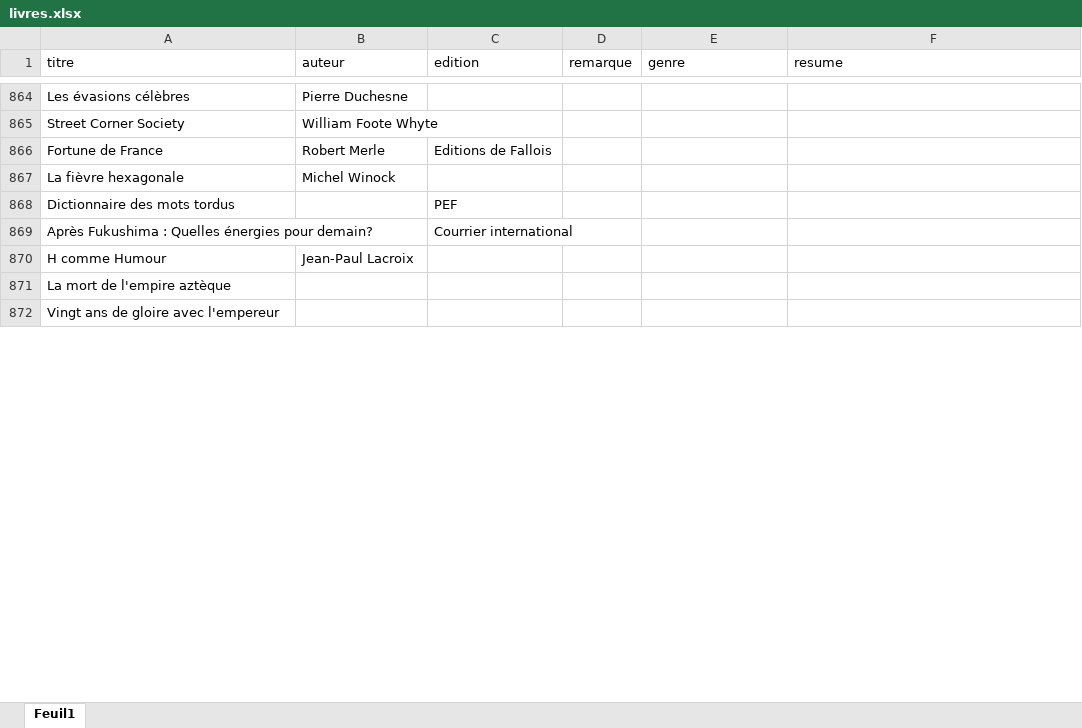
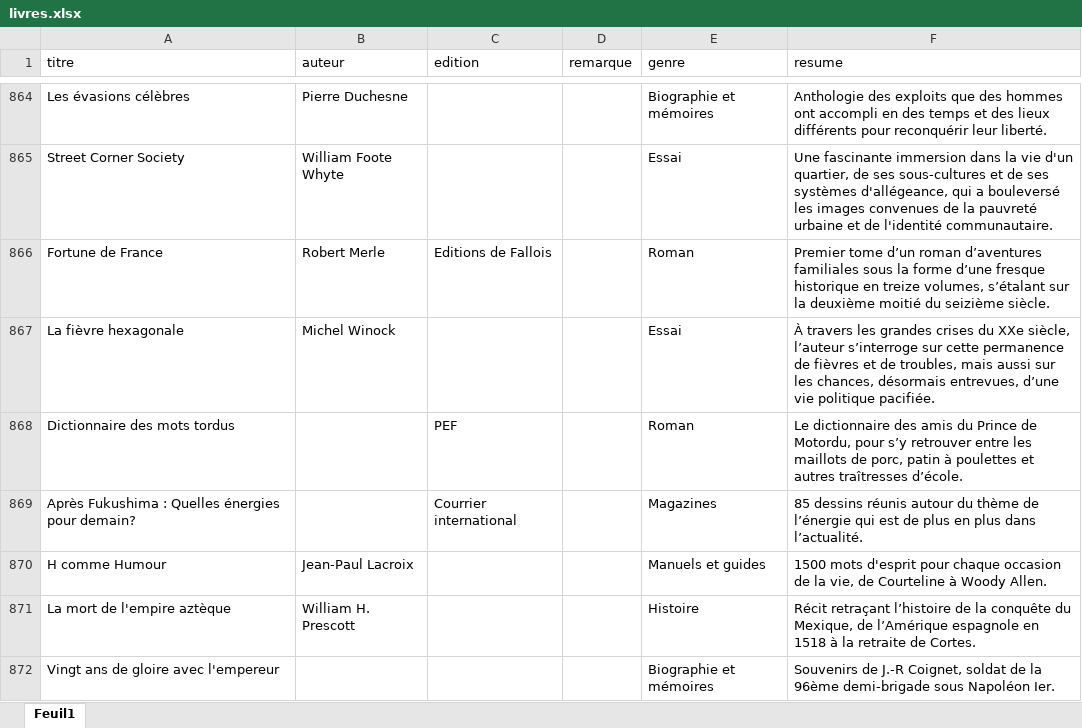
Before and after one commit to CortoBeck/Test, an Excel workbook: data/livres.xlsx, sheet Feuil1, drawn as a sheet; only a part is shown, gaps mark what is left out; values as stored, in another font and other column widths than the file's, no borders; the diff covers the shown part only; the diff names each change by its address in the sheet, - before the commit and + after, or states it on an @@ line.

Commit message:
ajout de quelques résumés/genres par le bas et modification de deux genres

```diff
--- a/data/livres.xlsx (sheet Feuil1)
+++ b/data/livres.xlsx (sheet Feuil1)
-E864 (genre): (empty)
+E864 (genre): Biographie et mémoires
-F864 (resume): (empty)
+F864 (resume): Anthologie des exploits que des hommes ont accompli en des temps et des lieux différents pour reconquérir leur liberté.
-E865 (genre): (empty)
+E865 (genre): Essai
-F865 (resume): (empty)
+F865 (resume): Une fascinante immersion dans la vie d'un quartier, de ses sous-cultures et de ses systèmes d'allégeance, qui a bouleversé les images convenues de la pauvreté urbaine et de l'identité communautaire.
-E866 (genre): (empty)
+E866 (genre): Roman
-F866 (resume): (empty)
+F866 (resume): Premier tome d’un roman d’aventures familiales sous la forme d’une fresque historique en treize volumes, s’étalant sur la deuxième moitié du seizième siècle.
-E867 (genre): (empty)
+E867 (genre): Essai
-F867 (resume): (empty)
+F867 (resume): À travers les grandes crises du XXe siècle, l’auteur s’interroge sur cette permanence de fièvres et de troubles, mais aussi sur les chances, désormais entrevues, d’une vie politique pacifiée.
-E868 (genre): (empty)
+E868 (genre): Roman
-F868 (resume): (empty)
+F868 (resume): Le dictionnaire des amis du Prince de Motordu, pour s’y retrouver entre les maillots de porc, patin à poulettes et autres traîtresses d’école.
-E869 (genre): (empty)
+E869 (genre): Magazines
-F869 (resume): (empty)
+F869 (resume): 85 dessins réunis autour du thème de l’énergie qui est de plus en plus dans l’actualité.
-E870 (genre): (empty)
+E870 (genre): Manuels et guides
-F870 (resume): (empty)
+F870 (resume): 1500 mots d'esprit pour chaque occasion de la vie, de Courteline à Woody Allen.
-B871 (auteur): (empty)
+B871 (auteur): William H. Prescott
-E871 (genre): (empty)
+E871 (genre): Histoire
-F871 (resume): (empty)
+F871 (resume): Récit retraçant l’histoire de la conquête du Mexique, de l’Amérique espagnole en 1518 à la retraite de Cortes.
-E872 (genre): (empty)
+E872 (genre): Biographie et mémoires
-F872 (resume): (empty)
+F872 (resume): Souvenirs de J.-R Coignet, soldat de la 96ème demi-brigade sous Napoléon Ier.
```
Also changed, not shown: 1 added row, 1 removed row and 124 edited cells elsewhere in this sheet, 2 other files.
